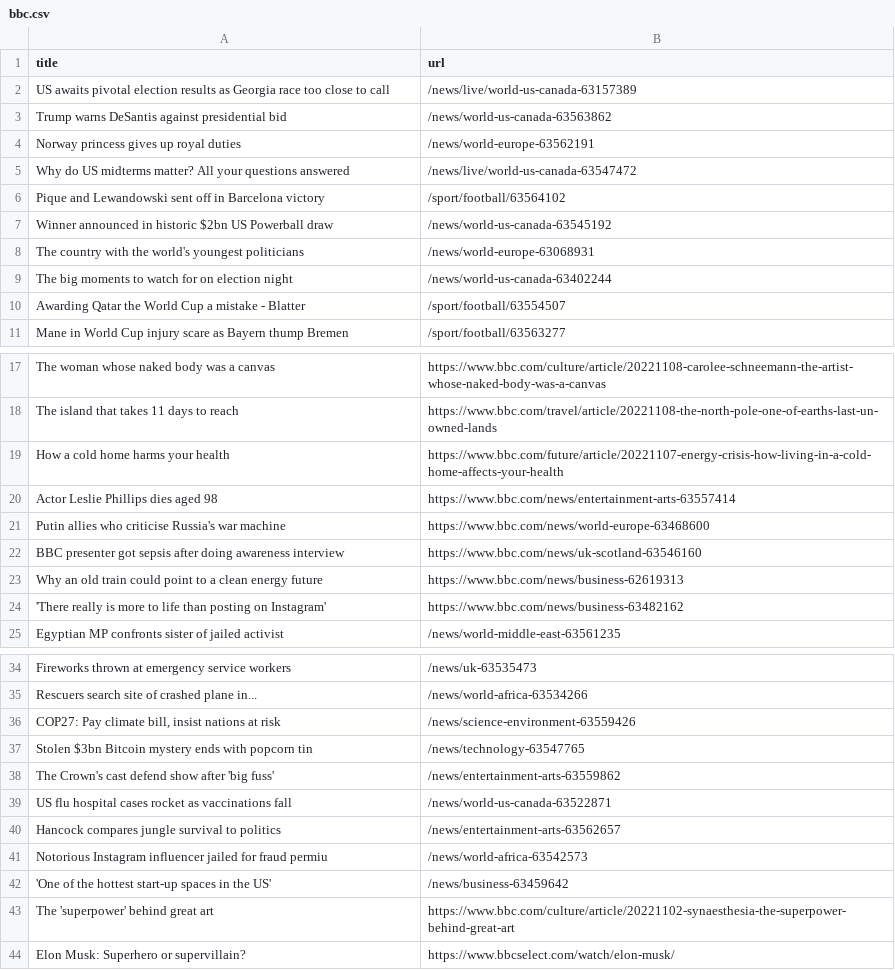
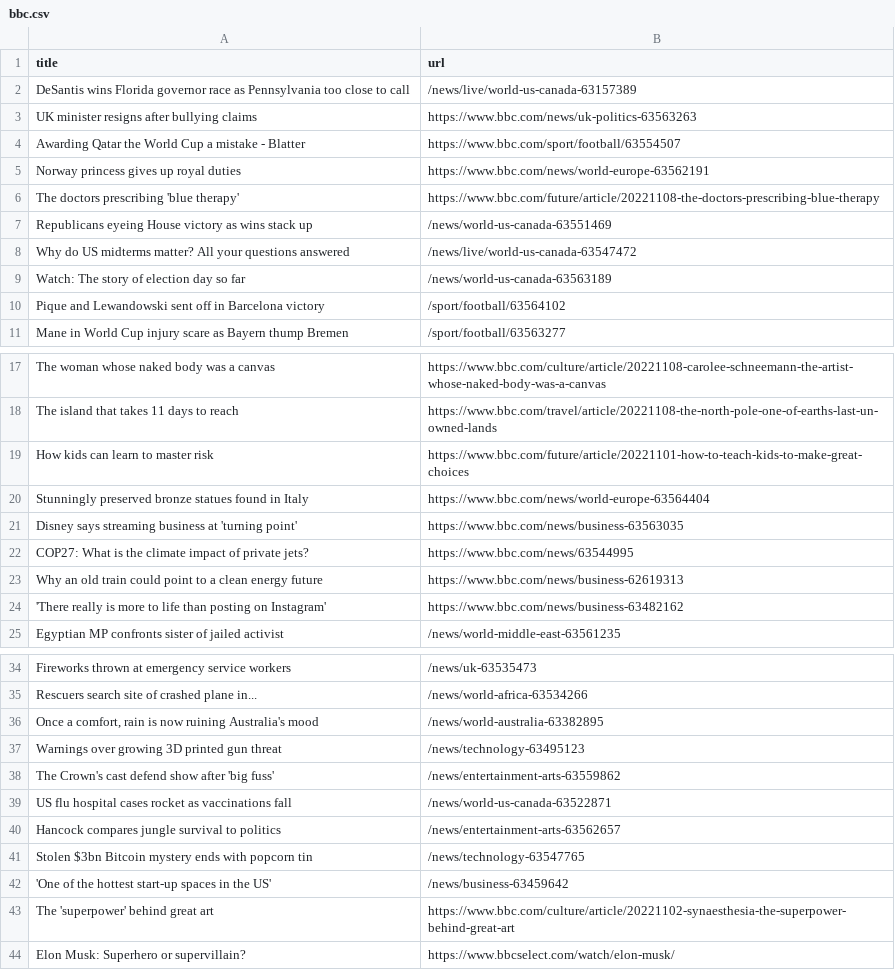
Before and after one commit to stanleydai/automatic-scraper, a CSV file: bbc.csv, drawn as a sheet; only a part is shown, gaps mark what is left out.

```diff
--- a/bbc.csv
+++ b/bbc.csv
@@ -1,11 +1,11 @@
 title,url
-US awaits pivotal election results as Georgia race too close to call,/news/live/world-us-canada-63157389
-Trump warns DeSantis against presidential bid,/news/world-us-canada-63563862
-Norway princess gives up royal duties,/news/world-europe-63562191
+DeSantis wins Florida governor race as Pennsylvania too close to call,/news/live/world-us-canada-63157389
+UK minister resigns after bullying claims,https://www.bbc.com/news/uk-politics-63563263
+Awarding Qatar the World Cup a mistake - Blatter,https://www.bbc.com/sport/football/63554507
+Norway princess gives up royal duties,https://www.bbc.com/news/world-europe-63562191
+The doctors prescribing 'blue therapy',https://www.bbc.com/future/article/20221108-the-doctors-prescribing-blue-therapy
+Republicans eyeing House victory as wins stack up,/news/world-us-canada-63551469
 Why do US midterms matter? All your questions answered,/news/live/world-us-canada-63547472
+Watch: The story of election day so far,/news/world-us-canada-63563189
 Pique and Lewandowski sent off in Barcelona victory,/sport/football/63564102
-Winner announced in historic $2bn US Powerball draw,/news/world-us-canada-63545192
-The country with the world's youngest politicians,/news/world-europe-63068931
-The big moments to watch for on election night,/news/world-us-canada-63402244
-Awarding Qatar the World Cup a mistake - Blatter,/sport/football/63554507
 Mane in World Cup injury scare as Bayern thump Bremen,/sport/football/63563277
@@ -18,6 +18,6 @@ The woman whose naked body was a canvas,https://www.bbc.com/culture/article/2022
 The island that takes 11 days to reach,https://www.bbc.com/travel/article/20221108-the-north-pole-one-of-earths-last-un-owned-lands
-How a cold home harms your health,https://www.bbc.com/future/article/20221107-energy-crisis-how-living-in-a-cold-home-affects-your-health
-Actor Leslie Phillips dies aged 98,https://www.bbc.com/news/entertainment-arts-63557414
-Putin allies who criticise Russia's war machine,https://www.bbc.com/news/world-europe-63468600
-BBC presenter got sepsis after doing awareness interview,https://www.bbc.com/news/uk-scotland-63546160
+How kids can learn to master risk,https://www.bbc.com/future/article/20221101-how-to-teach-kids-to-make-great-choices
+Stunningly preserved bronze statues found in Italy,https://www.bbc.com/news/world-europe-63564404
+Disney says streaming business at 'turning point',https://www.bbc.com/news/business-63563035
+COP27: What is the climate impact of private jets?,https://www.bbc.com/news/63544995
 Why an old train could point to a clean energy future,https://www.bbc.com/news/business-62619313
@@ -35,4 +35,4 @@ Fireworks thrown at emergency service workers,/news/uk-63535473
 Rescuers search site of crashed plane in...,/news/world-africa-63534266
-"COP27: Pay climate bill, insist nations at risk",/news/science-environment-63559426
-Stolen $3bn Bitcoin mystery ends with popcorn tin,/news/technology-63547765
+"Once a comfort, rain is now ruining Australia's mood",/news/world-australia-63382895
+Warnings over growing 3D printed gun threat,/news/technology-63495123
 The Crown's cast defend show after 'big fuss',/news/entertainment-arts-63559862
@@ -40,3 +40,3 @@ US flu hospital cases rocket as vaccinations fall,/news/world-us-canada-63522871
 Hancock compares jungle survival to politics,/news/entertainment-arts-63562657
-Notorious Instagram influencer jailed for fraud permiu,/news/world-africa-63542573
+Stolen $3bn Bitcoin mystery ends with popcorn tin,/news/technology-63547765
 'One of the hottest start-up spaces in the US',/news/business-63459642
```
